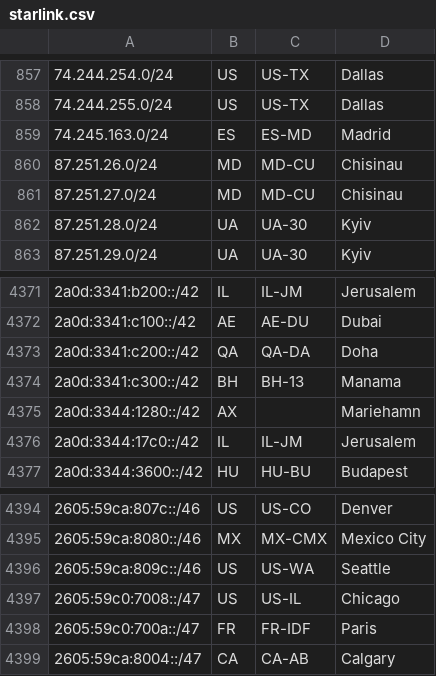
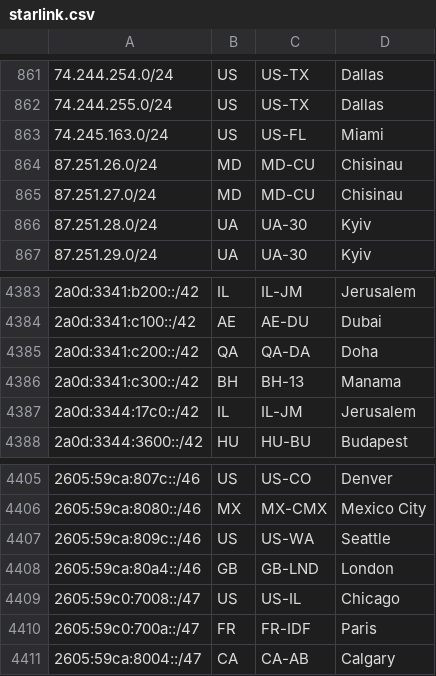
Before and after one commit to fartbagxp/aas-cidr-ranges, a CSV file: data/raw/starlink.csv, drawn as a sheet; only a part is shown, gaps mark what is left out; the diff covers the shown part only.

```diff
--- a/data/raw/starlink.csv
+++ b/data/raw/starlink.csv
@@ -858,3 +862,3 @@
 74.244.255.0/24,US,US-TX,Dallas,
-74.245.163.0/24,ES,ES-MD,Madrid,
+74.245.163.0/24,US,US-FL,Miami,
 87.251.26.0/24,MD,MD-CU,Chisinau,
@@ -4374,3 +4386,2 @@
 2a0d:3341:c300::/42,BH,BH-13,Manama,
-2a0d:3344:1280::/42,AX,,Mariehamn,
 2a0d:3344:17c0::/42,IL,IL-JM,Jerusalem,
@@ -4396,2 +4407,3 @@
 2605:59ca:809c::/46,US,US-WA,Seattle,
+2605:59ca:80a4::/46,GB,GB-LND,London,
 2605:59c0:7008::/47,US,US-IL,Chicago,
```
Also changed, not shown: 16 added rows and 3 edited cells elsewhere in this file, 25 other files.
